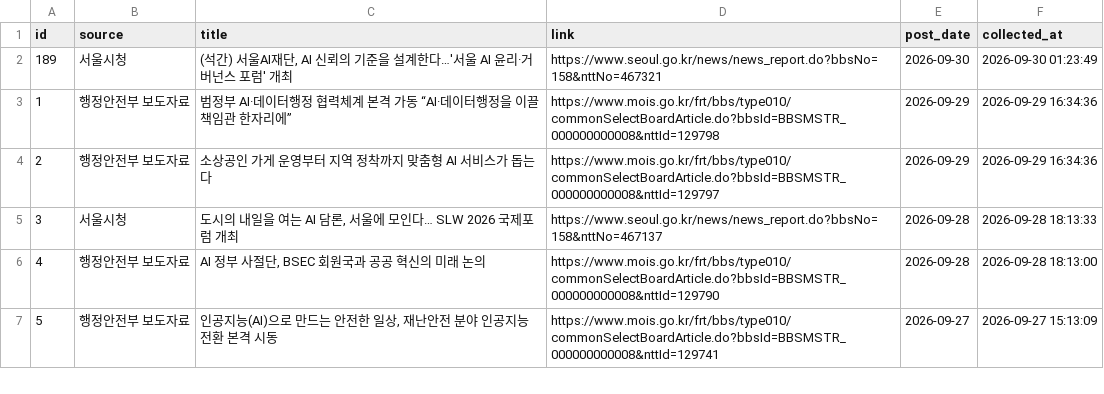
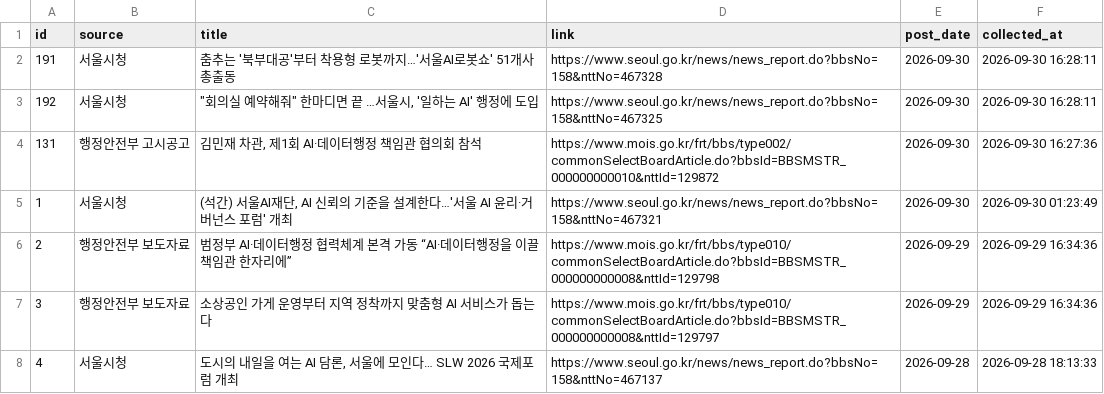
Before and after one commit to dynamicalequilibrium-source/monitor2, a CSV file: data/support_projects.csv, drawn as a sheet; only a part is shown; the shorter side is filled out with more unchanged rows; addresses are those after the commit; the diff names each change by its address in the sheet, - before the commit and + after, or states it on an @@ line.

```diff
--- a/data/support_projects.csv
+++ b/data/support_projects.csv
+row 2: 191 | 서울시청 | 춤추는 '북부대공'부터 착용형 로봇까지…'서울AI로봇쇼' 51개사 총출동 | https://www.seoul.go.kr/news/news_report.do?bbsNo=158&nttNo=467328 | 2026-09-30 | 2026-09-30 16:28:11
+row 3: 192 | 서울시청 | "회의실 예약해줘" 한마디면 끝 …서울시, '일하는 AI' 행정에 도입 | https://www.seoul.go.kr/news/news_report.do?bbsNo=158&nttNo=467325 | 2026-09-30 | 2026-09-30 16:28:11
+row 4: 131 | 행정안전부 고시공고 | 김민재 차관, 제1회 AI·데이터행정 책임관 협의회 참석 | https://www.mois.go.kr/frt/bbs/type002/commonSelectBoardArticle.do?bbsId=BBSMSTR_000000000010&nttId=129872 | 2026-09-30 | 2026-09-30 16:27:36
@@ column A (id) renumbered from row 5 down @@
```
